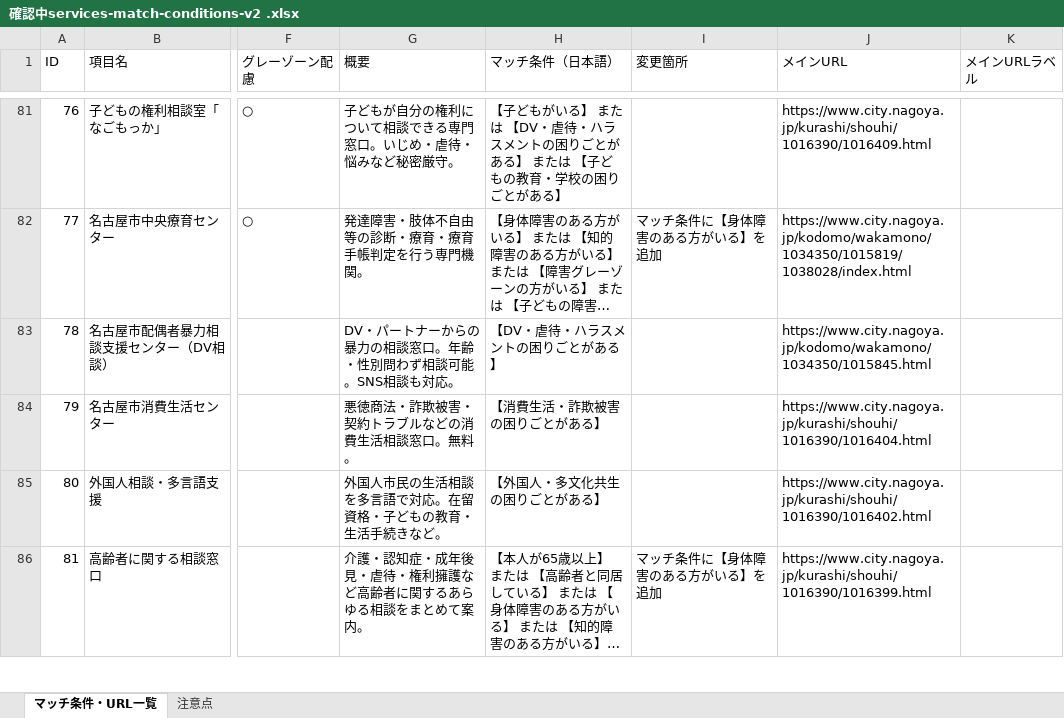
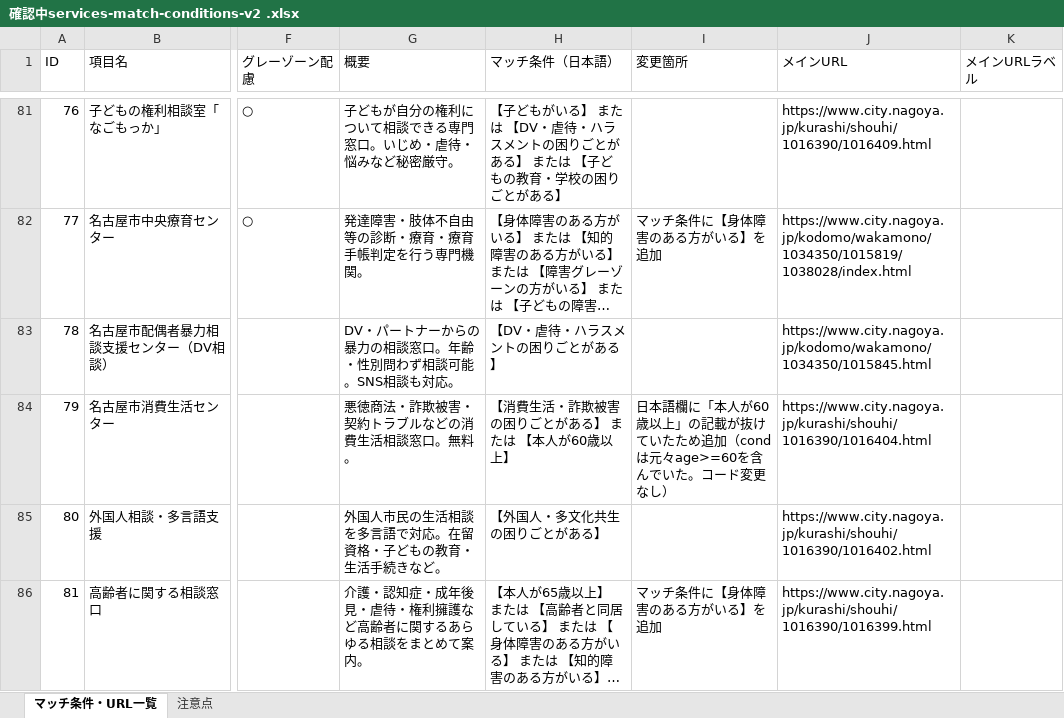
Before and after one commit to anishihara-prog/NagoyaApp, an Excel workbook: 確認中services-match-conditions-v2 .xlsx, sheet マッチ条件・URL一覧, drawn as a sheet; only a part is shown, gaps mark what is left out; long unchanged cells end in …; values as stored, in another font and other column widths than the file's, no borders; the diff names each change by its address in the sheet, - before the commit and + after, or states it on an @@ line.

Commit message:
fix: マッチ条件Excelのid79日本語欄に「本人が60歳以上」を追記
condは元々 concerns.includes('consumer') || age>=60 だったが、
日本語説明欄には困りごと選択のみが記載され、年齢条件が抜けていた。
コードは変更せず、Excel側の記載を実際のcondに合わせて修正。

```diff
--- a/確認中services-match-conditions-v2 .xlsx (sheet マッチ条件・URL一覧)
+++ b/確認中services-match-conditions-v2 .xlsx (sheet マッチ条件・URL一覧)
-H84 (マッチ条件（日本語）): 【消費生活・詐欺被害の困りごとがある】
+H84 (マッチ条件（日本語）): 【消費生活・詐欺被害の困りごとがある】 または 【本人が60歳以上】
-I84 (変更箇所): (empty)
+I84 (変更箇所): 日本語欄に「本人が60歳以上」の記載が抜けていたため追加（condは元々age>=60を含んでいた。コード変更なし）
```
Also changed, not shown: 1 other file.
